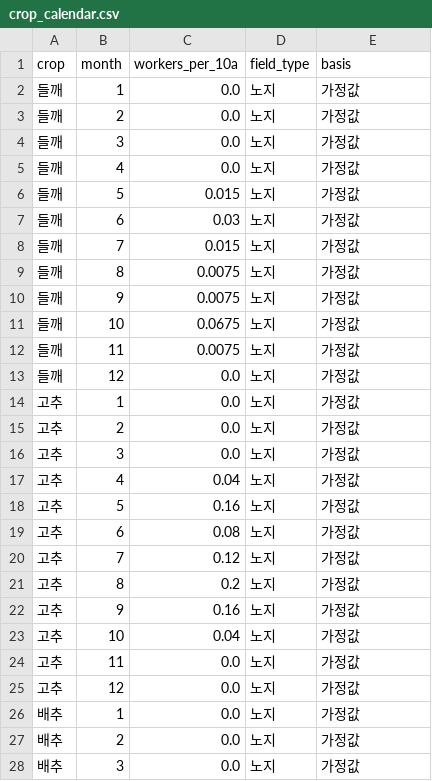
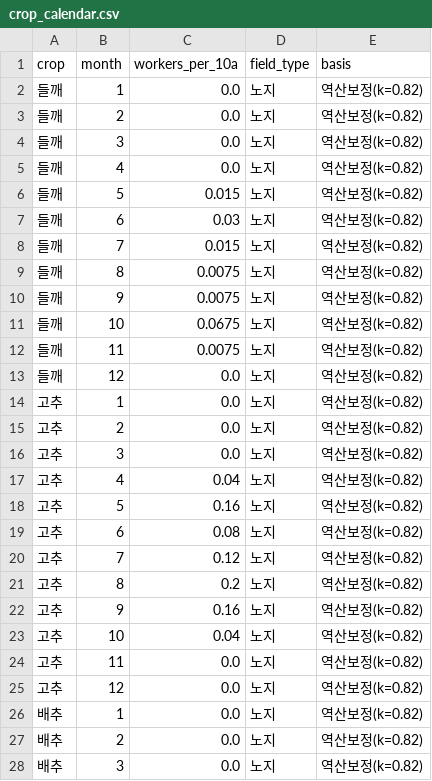
Before and after one commit to SJ01-max/ilson-ai, a CSV file: forecast/crop_calendar.csv, drawn as a sheet; only a part is shown; the diff covers the shown part only.

Commit message:
docs(forecast): 보정 근거 문서화·basis 갱신

```diff
--- a/forecast/crop_calendar.csv
+++ b/forecast/crop_calendar.csv
@@ -1,28 +1,28 @@
 crop,month,workers_per_10a,field_type,basis
-들깨,1,0.0,노지,가정값
-들깨,2,0.0,노지,가정값
-들깨,3,0.0,노지,가정값
-들깨,4,0.0,노지,가정값
-들깨,5,0.015,노지,가정값
-들깨,6,0.03,노지,가정값
-들깨,7,0.015,노지,가정값
-들깨,8,0.0075,노지,가정값
-들깨,9,0.0075,노지,가정값
-들깨,10,0.0675,노지,가정값
-들깨,11,0.0075,노지,가정값
-들깨,12,0.0,노지,가정값
-고추,1,0.0,노지,가정값
-고추,2,0.0,노지,가정값
-고추,3,0.0,노지,가정값
-고추,4,0.04,노지,가정값
-고추,5,0.16,노지,가정값
-고추,6,0.08,노지,가정값
-고추,7,0.12,노지,가정값
-고추,8,0.2,노지,가정값
-고추,9,0.16,노지,가정값
-고추,10,0.04,노지,가정값
-고추,11,0.0,노지,가정값
-고추,12,0.0,노지,가정값
-배추,1,0.0,노지,가정값
-배추,2,0.0,노지,가정값
-배추,3,0.0,노지,가정값
+들깨,1,0.0,노지,역산보정(k=0.82)
+들깨,2,0.0,노지,역산보정(k=0.82)
+들깨,3,0.0,노지,역산보정(k=0.82)
+들깨,4,0.0,노지,역산보정(k=0.82)
+들깨,5,0.015,노지,역산보정(k=0.82)
+들깨,6,0.03,노지,역산보정(k=0.82)
+들깨,7,0.015,노지,역산보정(k=0.82)
+들깨,8,0.0075,노지,역산보정(k=0.82)
+들깨,9,0.0075,노지,역산보정(k=0.82)
+들깨,10,0.0675,노지,역산보정(k=0.82)
+들깨,11,0.0075,노지,역산보정(k=0.82)
+들깨,12,0.0,노지,역산보정(k=0.82)
+고추,1,0.0,노지,역산보정(k=0.82)
+고추,2,0.0,노지,역산보정(k=0.82)
+고추,3,0.0,노지,역산보정(k=0.82)
+고추,4,0.04,노지,역산보정(k=0.82)
+고추,5,0.16,노지,역산보정(k=0.82)
+고추,6,0.08,노지,역산보정(k=0.82)
+고추,7,0.12,노지,역산보정(k=0.82)
+고추,8,0.2,노지,역산보정(k=0.82)
+고추,9,0.16,노지,역산보정(k=0.82)
+고추,10,0.04,노지,역산보정(k=0.82)
+고추,11,0.0,노지,역산보정(k=0.82)
+고추,12,0.0,노지,역산보정(k=0.82)
+배추,1,0.0,노지,역산보정(k=0.82)
+배추,2,0.0,노지,역산보정(k=0.82)
+배추,3,0.0,노지,역산보정(k=0.82)
```
Also changed, not shown: 117 edited cells elsewhere in this file, 2 other files.
